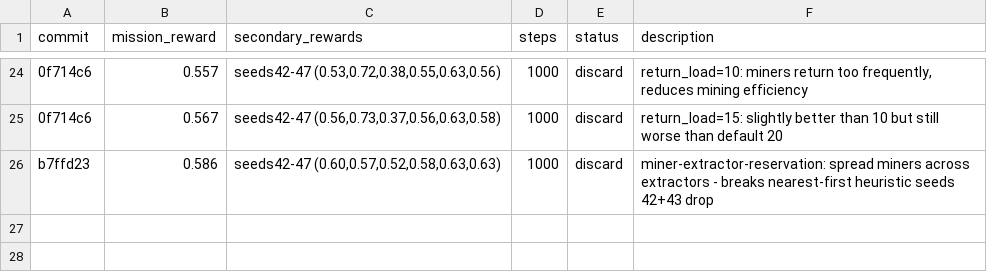
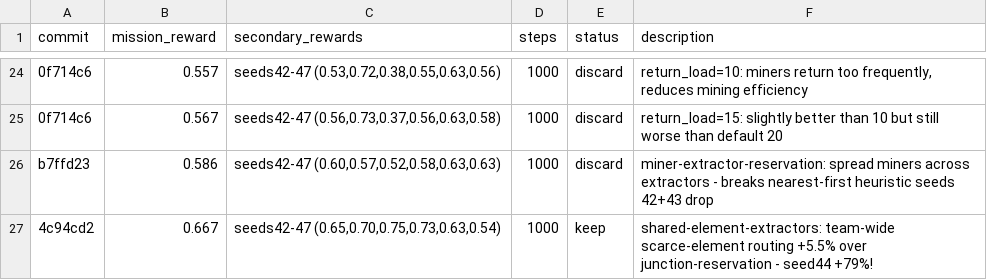
Before and after one commit to SolbiatiAlessandro/cogames, a TSV file: docs/results_autoresearch_issue-25-8agent-scaling-4a4m.tsv, drawn as a sheet; only a part is shown, gaps mark what is left out; the diff names each change by its address in the sheet, - before the commit and + after, or states it on an @@ line.

```diff
--- a/docs/results_autoresearch_issue-25-8agent-scaling-4a4m.tsv
+++ b/docs/results_autoresearch_issue-25-8agent-scaling-4a4m.tsv
+row 27: 4c94cd2 | 0.667 | seeds42-47 (0.65,0.70,0.75,0.73,0.63,0.54) | 1000 | keep | shared-element-extractors: team-wide scarce-element routing +5.5% over junction-reservation - seed44 +79%!
```
Also changed, not shown: 1 other file.
